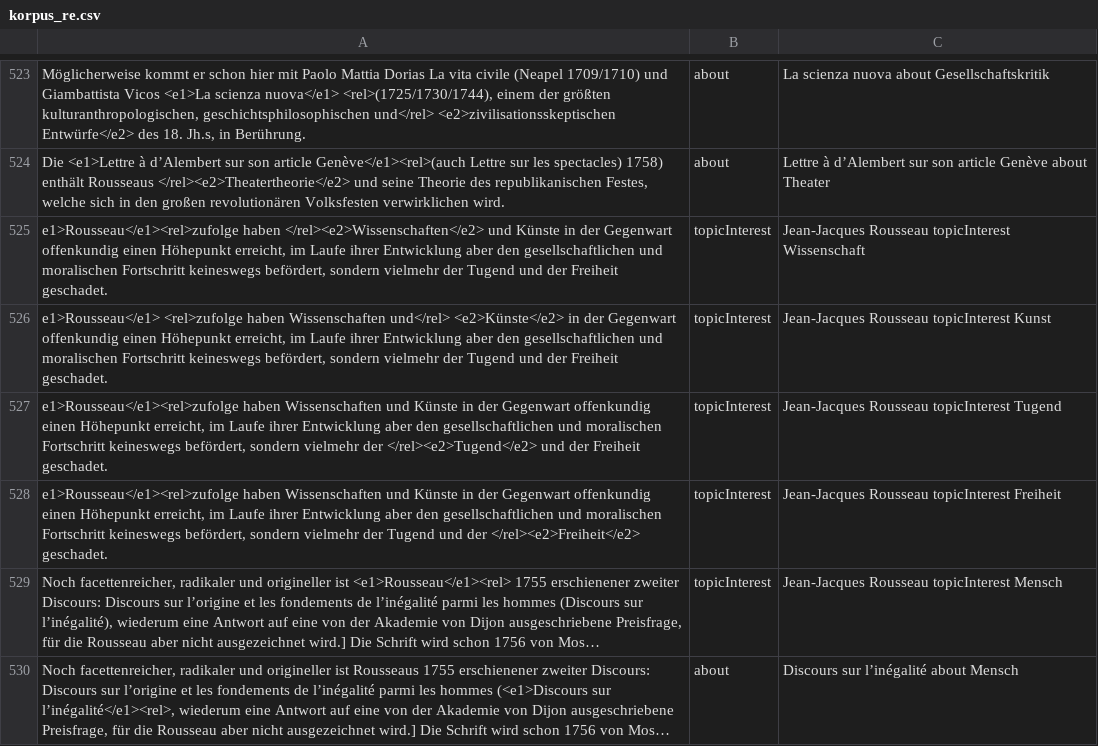
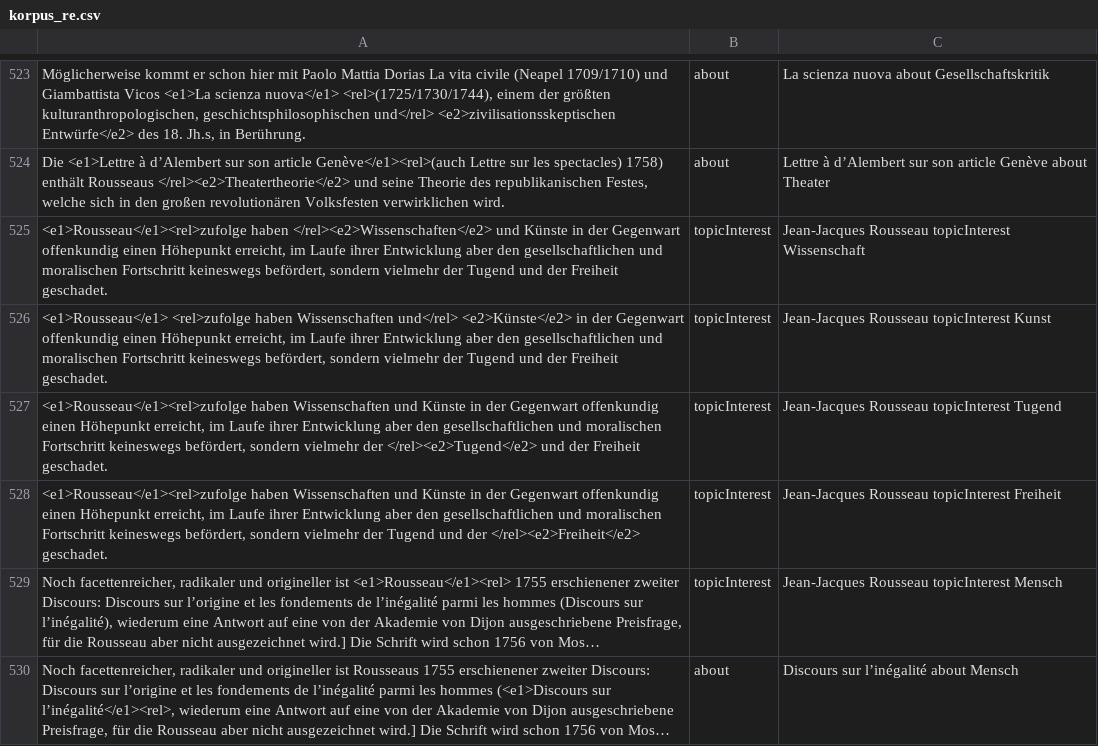
Before and after one commit to MiMoText/Korpus_RE, a CSV file: data_out/korpus_re.csv, drawn as a sheet; only a part is shown, gaps mark what is left out; long unchanged cells end in …; the diff covers the shown part only; the diff names each change by its address in the sheet, - before the commit and + after, or states it on an @@ line.

```diff
--- a/data_out/korpus_re.csv
+++ b/data_out/korpus_re.csv
-A525: e1>Rousseau</e1><rel>zufolge haben </rel><e2>Wissenschaften</e2>…
+A525: <e1>Rousseau</e1><rel>zufolge haben </rel><e2>Wissenschaften</e2>…
-A526: e1>Rousseau</e1> <rel>zufolge haben…
+A526: <e1>Rousseau</e1> <rel>zufolge haben…
-A527: e1>Rousseau</e1><rel>zufolge haben Wissenschaften…
+A527: <e1>Rousseau</e1><rel>zufolge haben Wissenschaften…
-A528: e1>Rousseau</e1><rel>zufolge haben Wissenschaften…
+A528: <e1>Rousseau</e1><rel>zufolge haben Wissenschaften…
```
Also changed, not shown: 59 edited cells elsewhere in this file, data_out/korpus_re2.csv, 4 other files.
